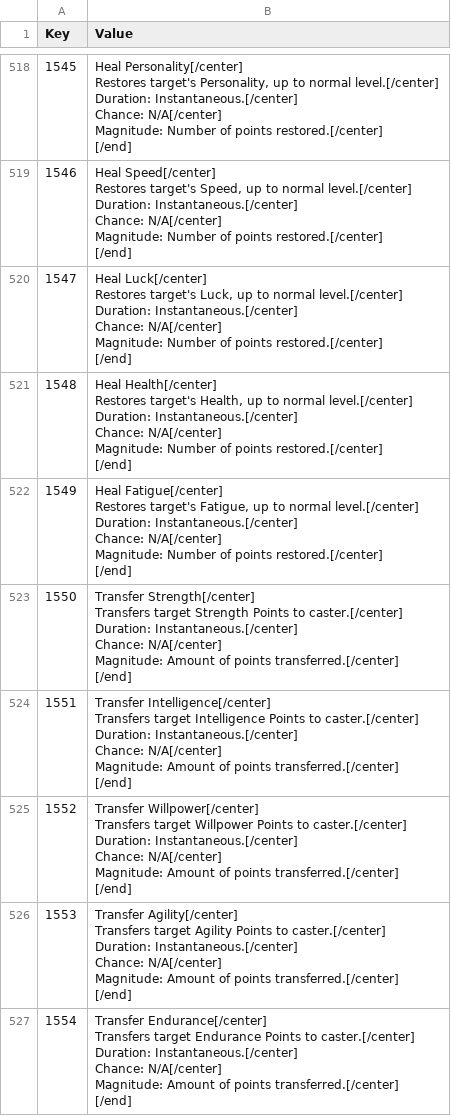
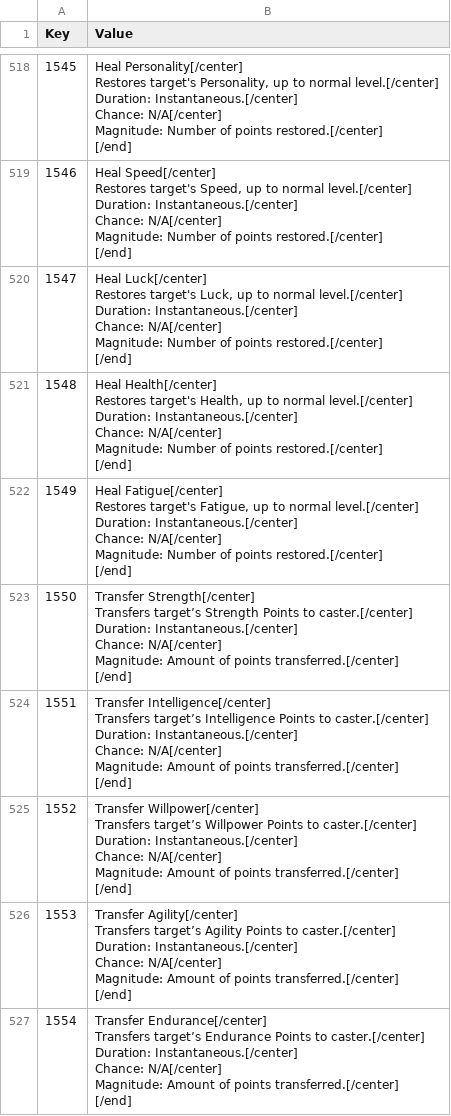
Before and after one commit to Interkarma/daggerfall-unity, a CSV file: Assets/StreamingAssets/Text/Master Localization CSV Files/Internal_RSC.csv, drawn as a sheet; only a part is shown, gaps mark what is left out; the diff covers the shown part only.

```diff
--- a/Assets/StreamingAssets/Text/Master Localization CSV Files/Internal_RSC.csv
+++ b/Assets/StreamingAssets/Text/Master Localization CSV Files/Internal_RSC.csv
@@ -3563,31 +3563,31 @@ Magnitude: Number of points restored.[/center]
 [/end]"
-1550,"Transfer Strength[/center]
-Transfers target Strength Points to caster.[/center]
-Duration: Instantaneous.[/center]
-Chance: N/A[/center]
-Magnitude: Amount of points transferred.[/center]
-[/end]"
-1551,"Transfer Intelligence[/center]
-Transfers target Intelligence Points to caster.[/center]
-Duration: Instantaneous.[/center]
-Chance: N/A[/center]
-Magnitude: Amount of points transferred.[/center]
-[/end]"
-1552,"Transfer Willpower[/center]
-Transfers target Willpower Points to caster.[/center]
-Duration: Instantaneous.[/center]
-Chance: N/A[/center]
-Magnitude: Amount of points transferred.[/center]
-[/end]"
-1553,"Transfer Agility[/center]
-Transfers target Agility Points to caster.[/center]
-Duration: Instantaneous.[/center]
-Chance: N/A[/center]
-Magnitude: Amount of points transferred.[/center]
-[/end]"
-1554,"Transfer Endurance[/center]
-Transfers target Endurance Points to caster.[/center]
-Duration: Instantaneous.[/center]
-Chance: N/A[/center]
-Magnitude: Amount of points transferred.[/center]
-[/end]"
+1550,"Transfer Strength[/center]
+Transfers target’s Strength Points to caster.[/center]
+Duration: Instantaneous.[/center]
+Chance: N/A[/center]
+Magnitude: Amount of points transferred.[/center]
+[/end]"
+1551,"Transfer Intelligence[/center]
+Transfers target’s Intelligence Points to caster.[/center]
+Duration: Instantaneous.[/center]
+Chance: N/A[/center]
+Magnitude: Amount of points transferred.[/center]
+[/end]"
+1552,"Transfer Willpower[/center]
+Transfers target’s Willpower Points to caster.[/center]
+Duration: Instantaneous.[/center]
+Chance: N/A[/center]
+Magnitude: Amount of points transferred.[/center]
+[/end]"
+1553,"Transfer Agility[/center]
+Transfers target’s Agility Points to caster.[/center]
+Duration: Instantaneous.[/center]
+Chance: N/A[/center]
+Magnitude: Amount of points transferred.[/center]
+[/end]"
+1554,"Transfer Endurance[/center]
+Transfers target’s Endurance Points to caster.[/center]
+Duration: Instantaneous.[/center]
+Chance: N/A[/center]
+Magnitude: Amount of points transferred.[/center]
+[/end]"
```
Also changed, not shown: 3 added rows, 3 removed rows and 158 edited cells elsewhere in this file, Assets/StreamingAssets/Text/Master Localization CSV Files/Internal_Flats.csv, Assets/StreamingAssets/Text/Master Localization CSV Files/Internal_Items.csv, 2 other files.
